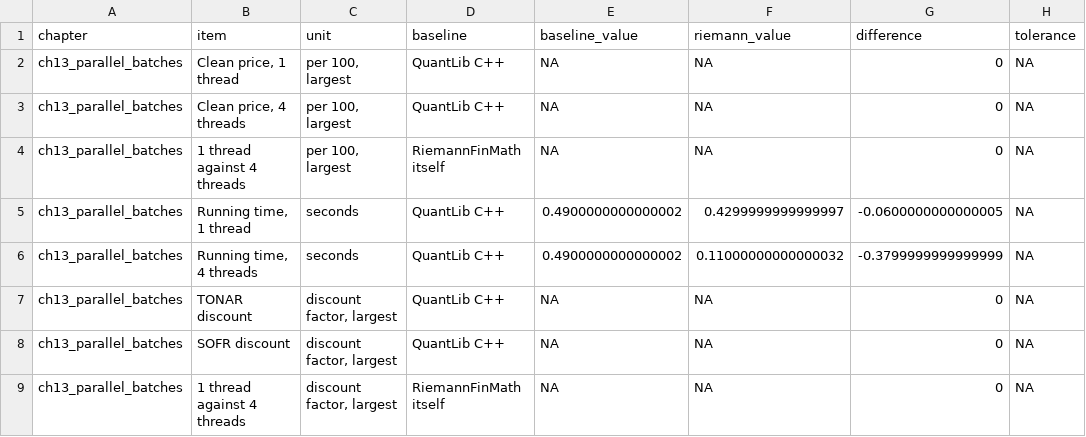
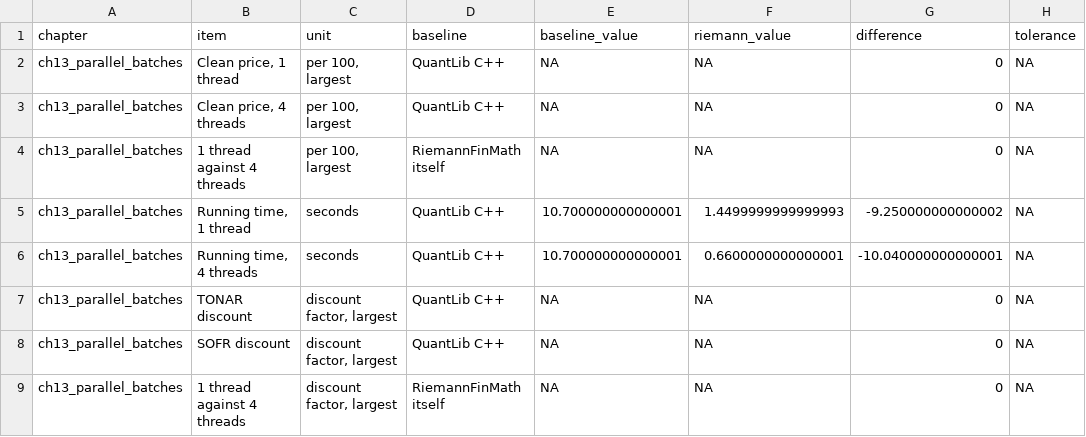
Before and after one commit to besuke/Riemann, a CSV file: comparison/results/ch13_parallel_batches.csv, drawn as a sheet; only a part is shown; the diff names each change by its address in the sheet, - before the commit and + after, or states it on an @@ line.

```diff
--- a/comparison/results/ch13_parallel_batches.csv
+++ b/comparison/results/ch13_parallel_batches.csv
-E5:E6 (baseline_value): 0.4900000000000002
+E5:E6 (baseline_value): 10.700000000000001
-F5 (riemann_value): 0.4299999999999997
+F5 (riemann_value): 1.4499999999999993
-G5 (difference): -0.0600000000000005
+G5 (difference): -9.250000000000002
-F6 (riemann_value): 0.11000000000000032
+F6 (riemann_value): 0.6600000000000001
-G6 (difference): -0.3799999999999999
+G6 (difference): -10.040000000000001
```
Also changed, not shown: 28 other files.
